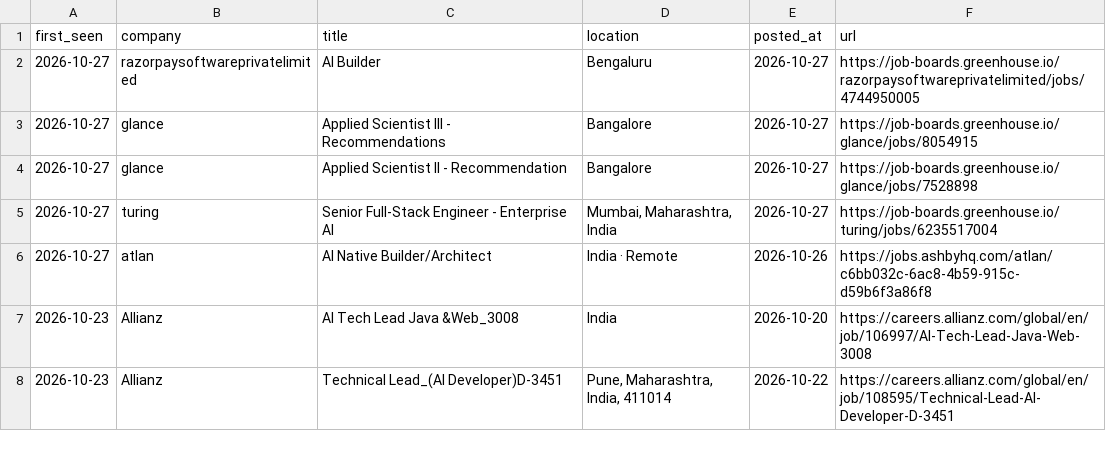
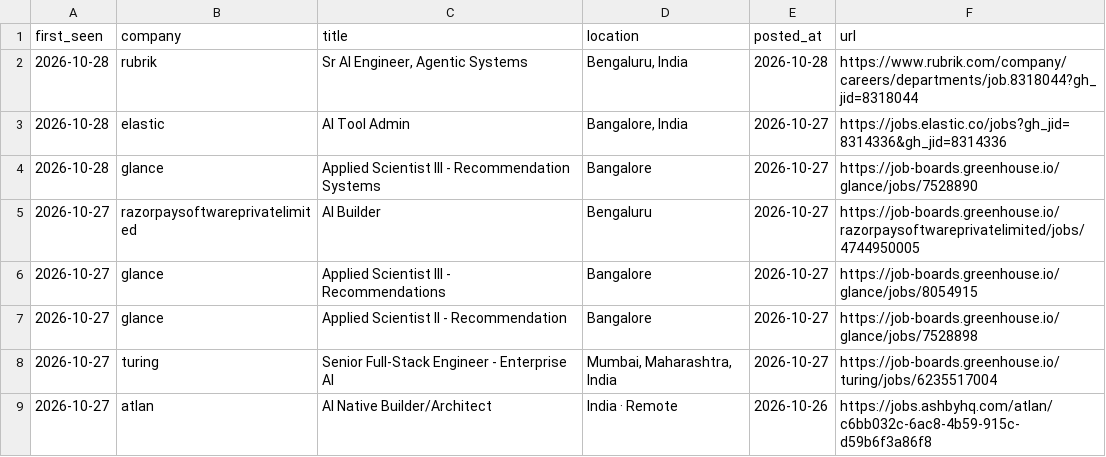
Before and after one commit to ayushbunny11/career-scanner-claude, a TSV file: data/feed.tsv, drawn as a sheet; only a part is shown; the shorter side is filled out with more unchanged rows; the diff names each change by its address in the sheet, - before the commit and + after, or states it on an @@ line.

```diff
--- a/data/feed.tsv
+++ b/data/feed.tsv
+row 2: 2026-10-28 | rubrik | Sr AI Engineer, Agentic Systems | Bengaluru, India | 2026-10-28 | https://www.rubrik.com/company/careers/departments/job.8318044?gh_jid=8318044
+row 3: 2026-10-28 | elastic | AI Tool Admin | Bangalore, India | 2026-10-27 | https://jobs.elastic.co/jobs?gh_jid=8314336&gh_jid=8314336
+row 4: 2026-10-28 | glance | Applied Scientist III - Recommendation Systems | Bangalore | 2026-10-27 | https://job-boards.greenhouse.io/glance/jobs/7528890
```
Also changed, not shown: data/scan-runs.tsv, 4 other files.
